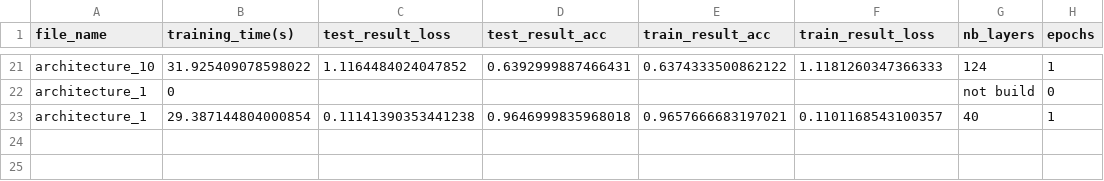
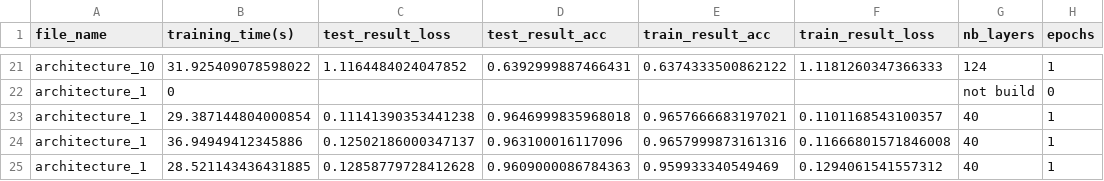
Before and after one commit to antgratia/CNNGenProject, a CSV file: stateMachineLanguage.generator/output/architecture_results.csv, drawn as a sheet; only a part is shown, gaps mark what is left out.

```diff
--- a/stateMachineLanguage.generator/output/architecture_results.csv
+++ b/stateMachineLanguage.generator/output/architecture_results.csv
@@ -23 +23,3 @@ architecture_1,0,,,,,not build,0
 architecture_1,29.387144804000854,0.11141390353441238,0.9646999835968018,0.9657666683197021,0.1101168543100357,40,1
+architecture_1,36.94949412345886,0.12502186000347137,0.963100016117096,0.9657999873161316,0.11666801571846008,40,1
+architecture_1,28.521143436431885,0.12858779728412628,0.9609000086784363,0.959933340549469,0.1294061541557312,40,1
```
Also changed, not shown: stateMachineLanguage.generator/output/architecture_csv/test_1/architecture_results.csv, 34 other files.
